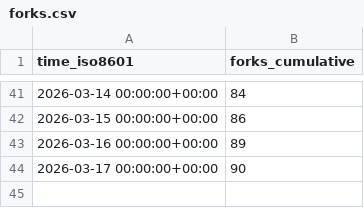
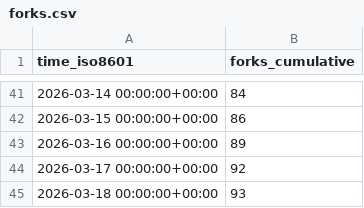
Before and after one commit to awslabs/fullstack-solution-template-for-agentcore, a CSV file: awslabs/fullstack-solution-template-for-agentcore/ghrs-data/forks.csv, drawn as a sheet; only a part is shown, gaps mark what is left out.

```diff
--- a/awslabs/fullstack-solution-template-for-agentcore/ghrs-data/forks.csv
+++ b/awslabs/fullstack-solution-template-for-agentcore/ghrs-data/forks.csv
@@ -43,2 +43,3 @@ time_iso8601,forks_cumulative
 2026-03-16 00:00:00+00:00,89
-2026-03-17 00:00:00+00:00,90
+2026-03-17 00:00:00+00:00,92
+2026-03-18 00:00:00+00:00,93
```
Also changed, not shown: awslabs/fullstack-solution-template-for-agentcore/ghrs-data/stargazers.csv.
